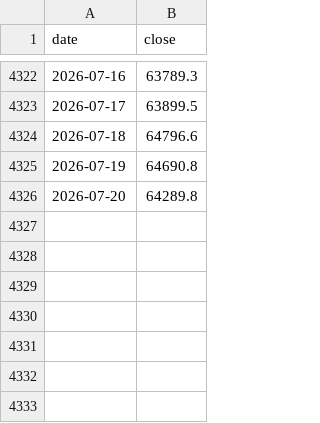
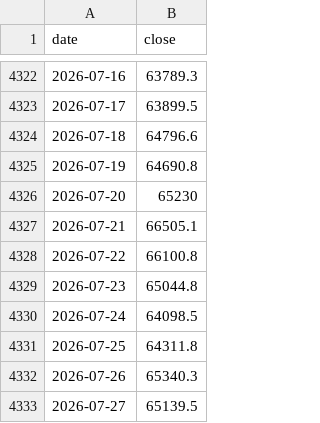
Before and after one commit to riderz797/market-indicators, a CSV file: data/bitcoin.csv, drawn as a sheet; only a part is shown, gaps mark what is left out.

```diff
--- a/data/bitcoin.csv
+++ b/data/bitcoin.csv
@@ -4325,2 +4325,9 @@ date,close
 2026-07-19,64690.8
-2026-07-20,64289.8
+2026-07-20,65230
+2026-07-21,66505.1
+2026-07-22,66100.8
+2026-07-23,65044.8
+2026-07-24,64098.5
+2026-07-25,64311.8
+2026-07-26,65340.3
+2026-07-27,65139.5
```
Also changed, not shown: data/cash.csv, data/gold.csv, 10 other files.
